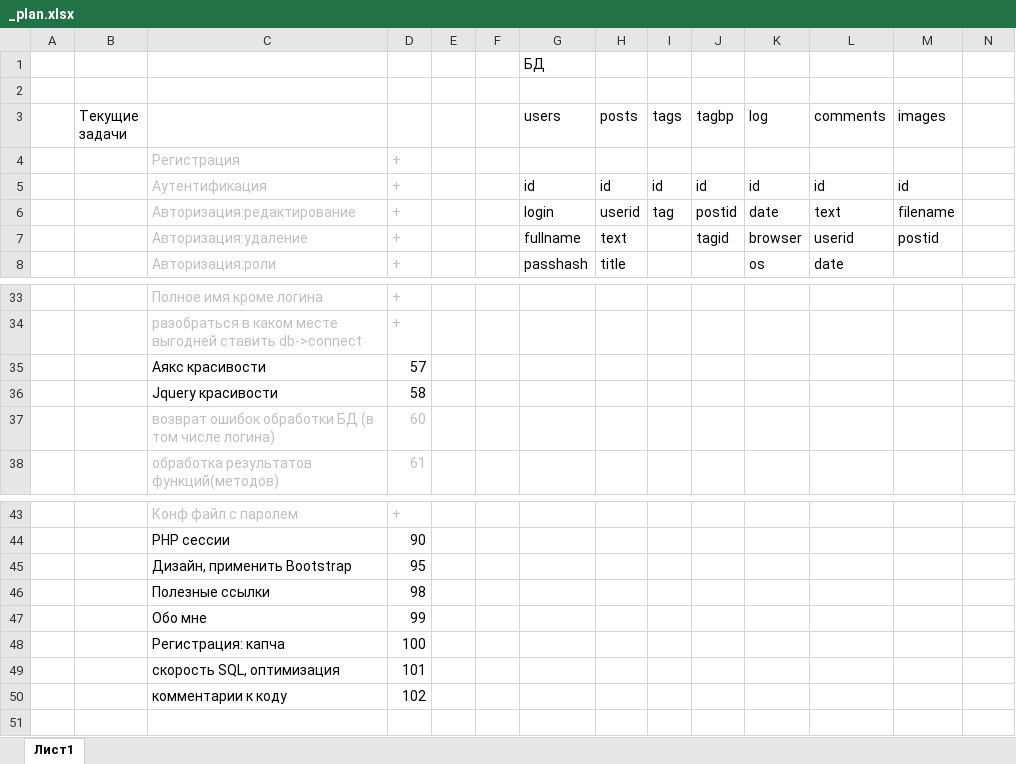
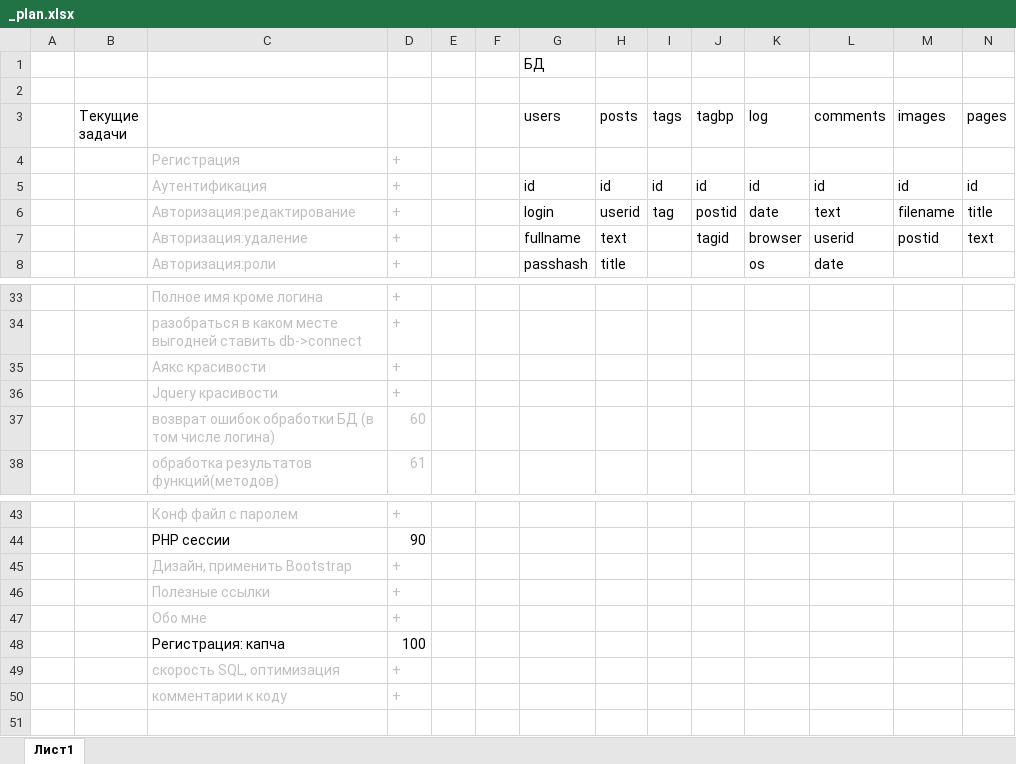
Before and after one commit to dzkdzk/phptest, an Excel workbook: _plan.xlsx, sheet Лист1, drawn as a sheet; only a part is shown, gaps mark what is left out; values as stored, in another font and other column widths than the file's, no borders; the diff names each change by its address in the sheet, - before the commit and + after, or states it on an @@ line.

Commit message:
+bootstrap - index,лента +bootstrap - post +bootstrap - edit +bootstrap - input file ! +bootstrap - modal image +bootstrap - modal tags +обо мне, ссылки +userspace +администрирование юзеров +поиск

```diff
--- a/_plan.xlsx (sheet Лист1)
+++ b/_plan.xlsx (sheet Лист1)
-N3: (empty)
+N3: pages
-N5 (pages): (empty)
+N5 (pages): id
-N6 (pages): (empty)
+N6 (pages): title
-N7 (pages): (empty)
+N7 (pages): text
-C35:D36 text colour: black
+C35:D36 text colour: #BFBFBF
-D35: 57
+D35: +
-D36: 58
+D36: +
-C45:D47 text colour: black
+C45:D47 text colour: #BFBFBF
-D45: 95
+D45: +
-D46: 98
+D46: +
-D47: 99
+D47: +
-C49:D50 text colour: black
+C49:D50 text colour: #BFBFBF
-D49: 101
+D49: +
-D50: 102
+D50: +
```
Also changed, not shown: 47 other files.
